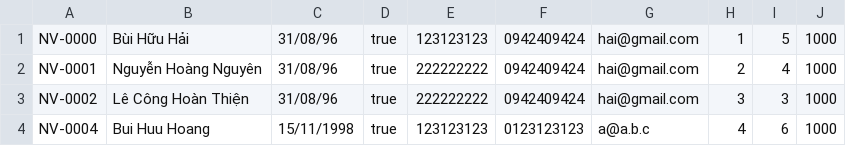
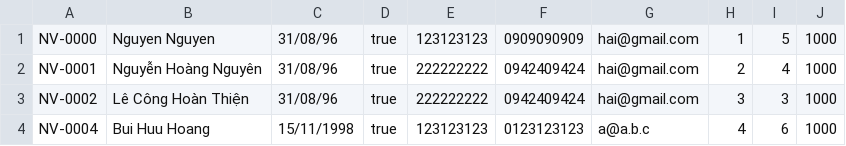
Before and after one commit to buihuuhai318/java_BuiHuuHai, a CSV file: exercise/case-study-module-2/src/data/file/employee.csv, drawn as a sheet.

```diff
--- a/exercise/case-study-module-2/src/data/file/employee.csv
+++ b/exercise/case-study-module-2/src/data/file/employee.csv
@@ -1,2 +1,2 @@
-NV-0000,Bùi Hữu Hải,31/08/96,true,123123123,0942409424,hai@gmail.com,1,5,1000
+NV-0000,Nguyen Nguyen,31/08/96,true,123123123,0909090909,hai@gmail.com,1,5,1000
 NV-0001,Nguyễn Hoàng Nguyên,31/08/96,true,222222222,0942409424,hai@gmail.com,2,4,1000
```
Also changed, not shown: 6 other files.
